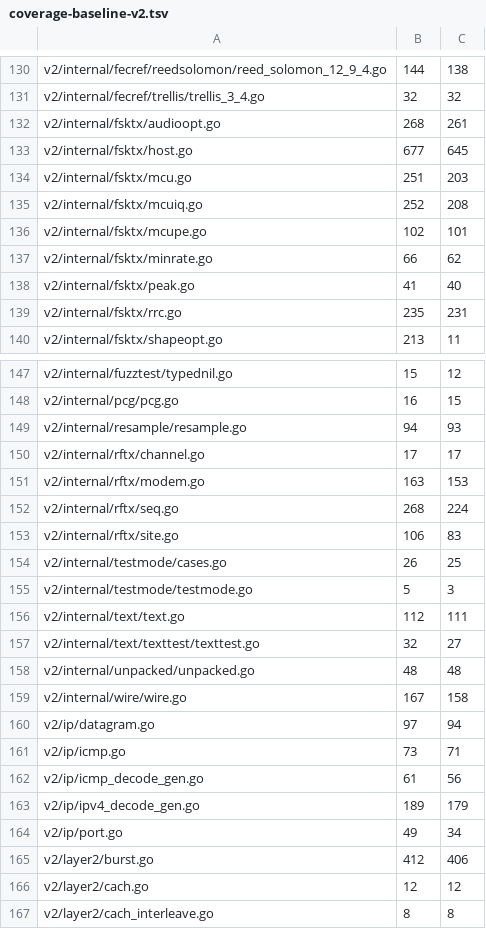
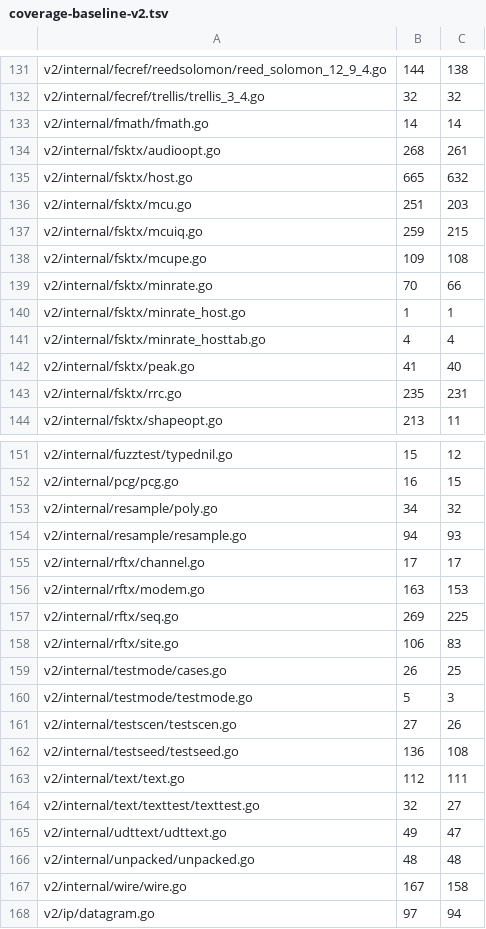
Before and after one commit to USA-RedDragon/dmrgo, a TSV file: .github/coverage-baseline-v2.tsv, drawn as a sheet; only a part is shown, gaps mark what is left out; the shorter side is filled out with more unchanged rows; the diff covers the shown part only.

```diff
--- a/.github/coverage-baseline-v2.tsv
+++ b/.github/coverage-baseline-v2.tsv
@@ -131,8 +132,11 @@ v2/internal/fecref/reedsolomon/reed_solomon_12_9_4.go	144	138
 v2/internal/fecref/trellis/trellis_3_4.go	32	32
+v2/internal/fmath/fmath.go	14	14
 v2/internal/fsktx/audioopt.go	268	261
-v2/internal/fsktx/host.go	677	645
+v2/internal/fsktx/host.go	665	632
 v2/internal/fsktx/mcu.go	251	203
-v2/internal/fsktx/mcuiq.go	252	208
-v2/internal/fsktx/mcupe.go	102	101
-v2/internal/fsktx/minrate.go	66	62
+v2/internal/fsktx/mcuiq.go	259	215
+v2/internal/fsktx/mcupe.go	109	108
+v2/internal/fsktx/minrate.go	70	66
+v2/internal/fsktx/minrate_host.go	1	1
+v2/internal/fsktx/minrate_hosttab.go	4	4
 v2/internal/fsktx/peak.go	41	40
@@ -148,2 +152,3 @@ v2/internal/fuzztest/typednil.go	15	12
 v2/internal/pcg/pcg.go	16	15
+v2/internal/resample/poly.go	34	32
 v2/internal/resample/resample.go	94	93
@@ -151,3 +156,3 @@ v2/internal/rftx/channel.go	17	17
 v2/internal/rftx/modem.go	163	153
-v2/internal/rftx/seq.go	268	224
+v2/internal/rftx/seq.go	269	225
 v2/internal/rftx/site.go	106	83
@@ -155,4 +160,7 @@ v2/internal/testmode/cases.go	26	25
 v2/internal/testmode/testmode.go	5	3
+v2/internal/testscen/testscen.go	27	26
+v2/internal/testseed/testseed.go	136	108
 v2/internal/text/text.go	112	111
 v2/internal/text/texttest/texttest.go	32	27
+v2/internal/udttext/udttext.go	49	47
 v2/internal/unpacked/unpacked.go	48	48
```
Also changed, not shown: 12 added rows, 1 removed row and 102 edited cells elsewhere in this file, 1 other file.
